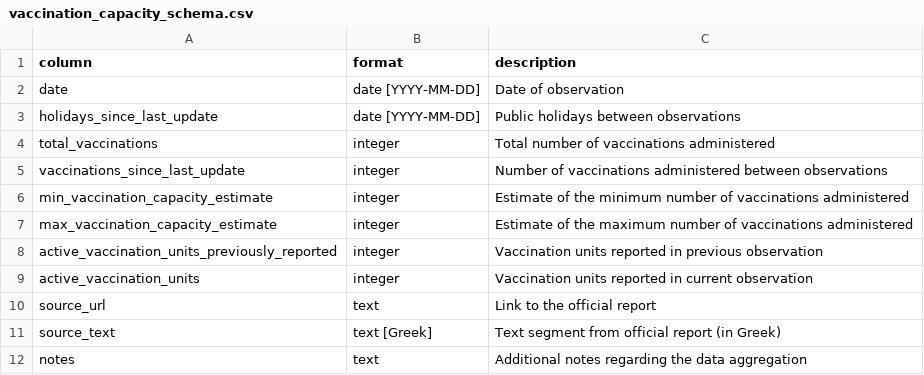
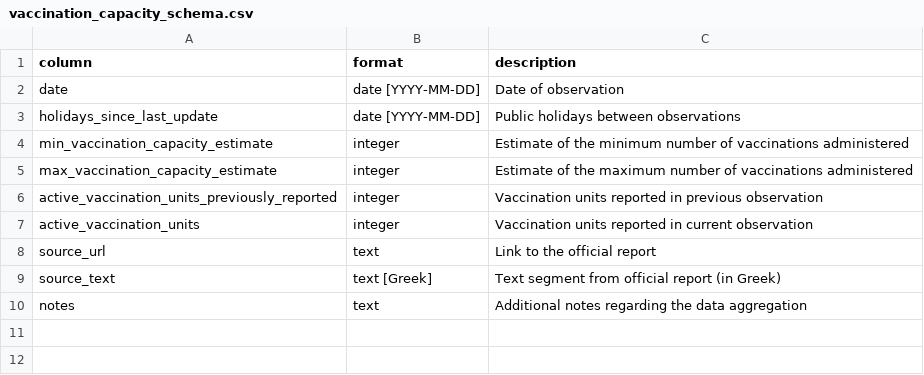
Before and after one commit to mpanteli/covid19-vaccinations-cyprus, a CSV file: data/vaccination_capacity_schema.csv, drawn as a sheet; the diff names each change by its address in the sheet, - before the commit and + after, or states it on an @@ line.

```diff
--- a/data/vaccination_capacity_schema.csv
+++ b/data/vaccination_capacity_schema.csv
-row 4: total_vaccinations | integer | Total number of vaccinations administered
-row 5: vaccinations_since_last_update | integer | Number of vaccinations administered between observations
```
Also changed, not shown: data/vaccination_capacity.csv.
